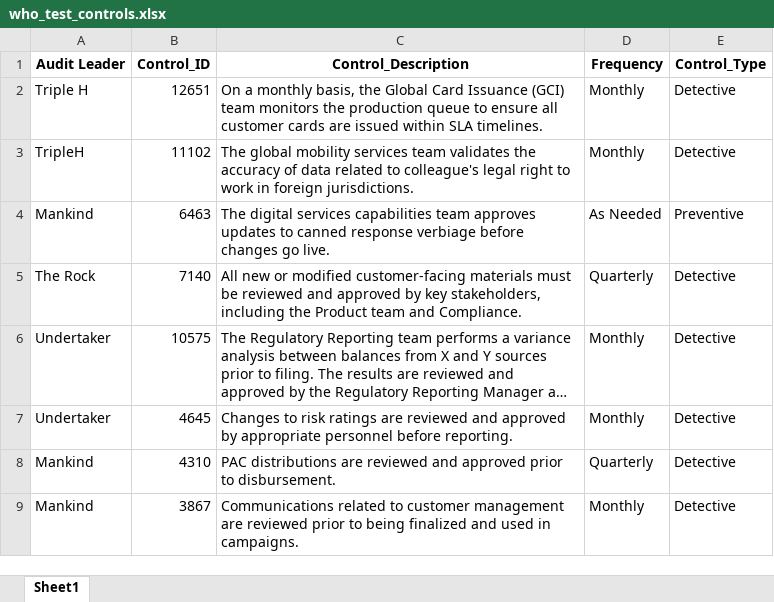
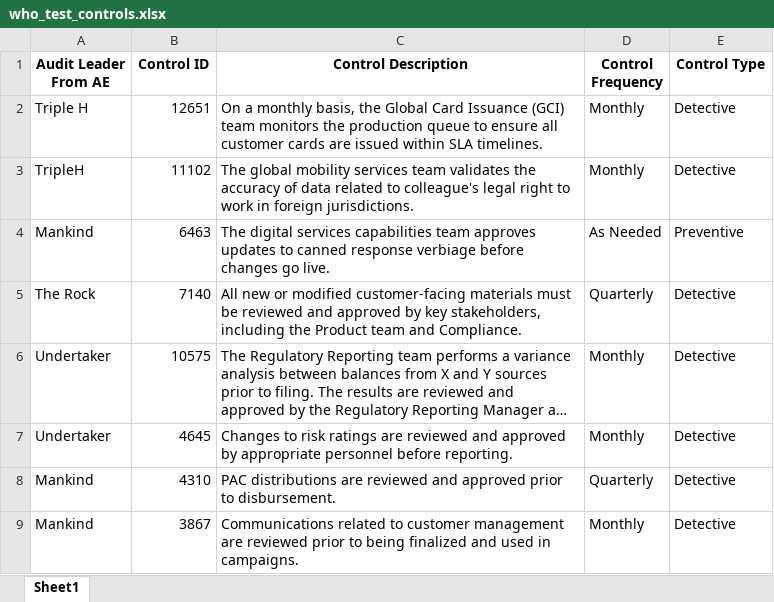
Before and after one commit to lblanes25/control-description-analyzer, an Excel workbook: who_test_controls.xlsx, sheet Sheet1, drawn as a sheet; long unchanged cells end in …; values as stored, in another font and other column widths than the file's, no borders; the diff names each change by its address in the sheet, - before the commit and + after, or states it on an @@ line.

Commit message:
fixed files to reference column mapping appropriately.

```diff
--- a/who_test_controls.xlsx (sheet Sheet1)
+++ b/who_test_controls.xlsx (sheet Sheet1)
-A1: Audit Leader
+A1: Audit Leader From AE
-B1: Control_ID
+B1: Control ID
-C1: Control_Description
+C1: Control Description
-D1: Frequency
+D1: Control Frequency
-E1: Control_Type
+E1: Control Type
```
Also changed, not shown: who_test_controls_analysis_results.xlsx, 23 other files.
